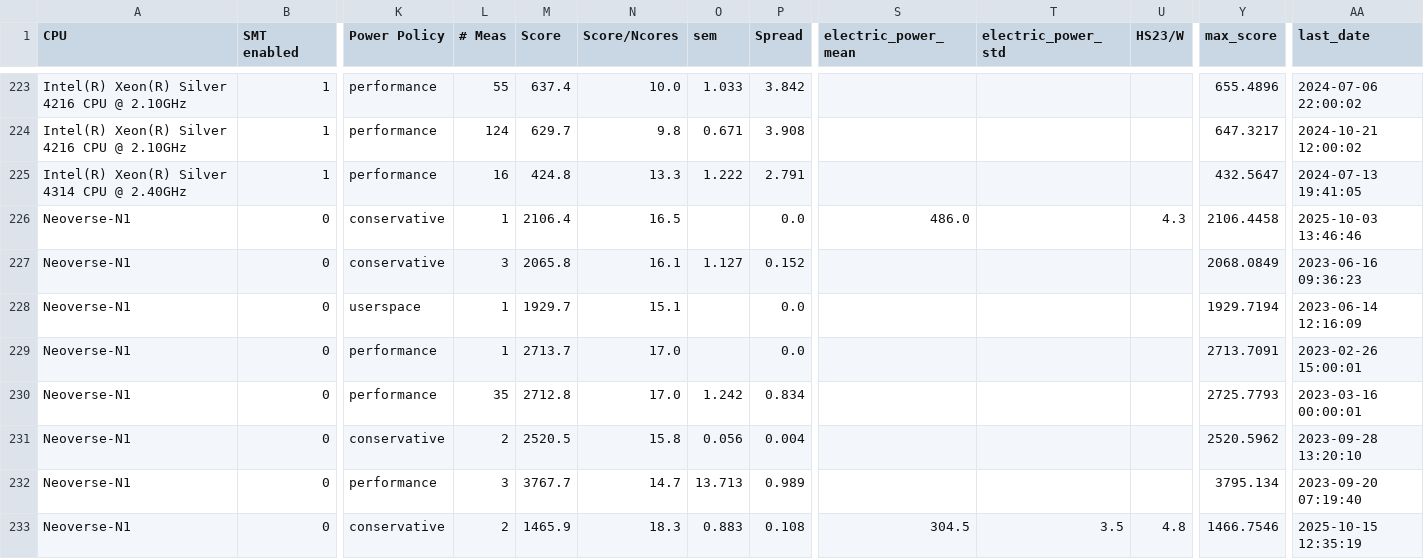
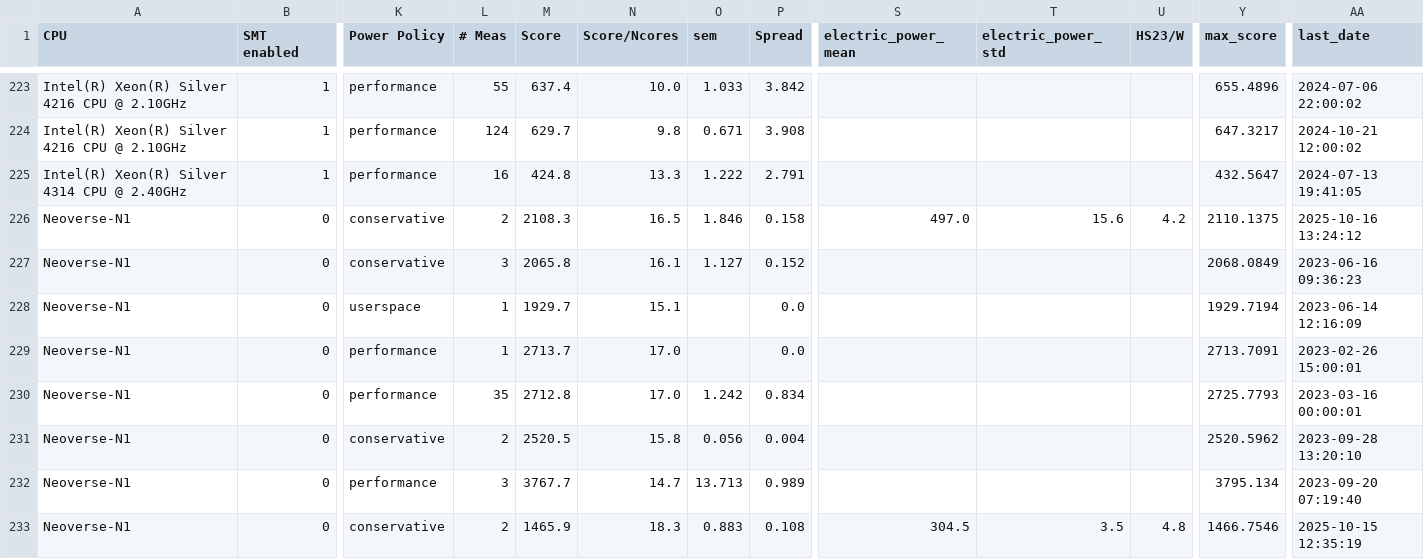
Before and after one commit to HEPiX-Forum/hepix-forum.github.io, a CSV file: _data/HS23scores.csv, drawn as a sheet; only a part is shown, gaps mark what is left out; the diff names each change by its address in the sheet, - before the commit and + after, or states it on an @@ line.

Commit message:
CI job updates HS23 table (https://gitlab.cern.ch/hep-benchmarks/private-tools/-/jobs/63388129)

```diff
--- a/_data/HS23scores.csv
+++ b/_data/HS23scores.csv
-L226 (# Meas): 1
+L226 (# Meas): 2
-M226 (Score): 2106.4
+M226 (Score): 2108.3
-O226 (sem): (empty)
+O226 (sem): 1.846
-P226 (Spread): 0.0
+P226 (Spread): 0.158
-S226 (electric_power_mean): 486.0
+S226 (electric_power_mean): 497.0
-T226 (electric_power_std): (empty)
+T226 (electric_power_std): 15.6
-U226 (HS23/W): 4.3
+U226 (HS23/W): 4.2
-Y226 (max_score): 2106.4458
+Y226 (max_score): 2110.1375
-AA226 (last_date): 2025-10-03 13:46:46
+AA226 (last_date): 2025-10-16 13:24:12
```
